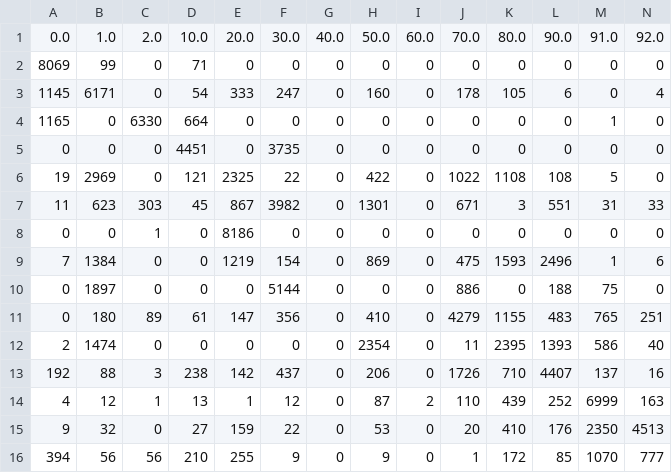
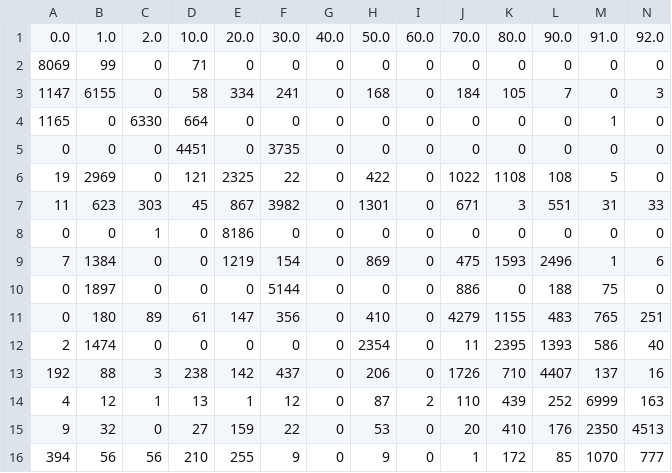
Before and after one commit to sum1lim/sea_ice_remote_sensing, a CSV file: results/NN_trial_1/confusion_matrix.csv, drawn as a sheet; only a part is shown; removed rows and columns are numbered as before the commit, all else as after; rows hold the shown columns only; the diff names each change by its address in the sheet, - before the commit and + after, or states it on an @@ line.

Commit message:
% format for printing confusion matrix

```diff
--- a/results/NN_trial_1/confusion_matrix.csv
+++ b/results/NN_trial_1/confusion_matrix.csv
-row 3: 1145 | 6171 | 0 | 54 | 333 | 247 | 0 | 160 | 0 | 178 | 105 | 6 | 0 | 4
+row 3: 1147 | 6155 | 0 | 58 | 334 | 241 | 0 | 168 | 0 | 184 | 105 | 7 | 0 | 3
```
Also changed, not shown: 13 other files.
